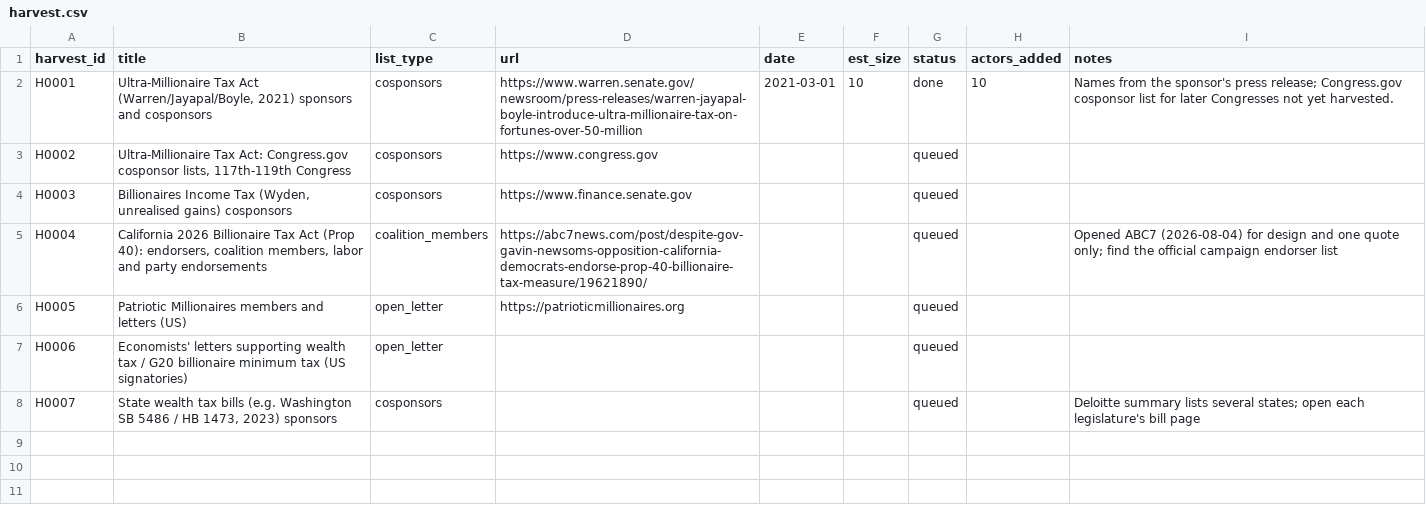
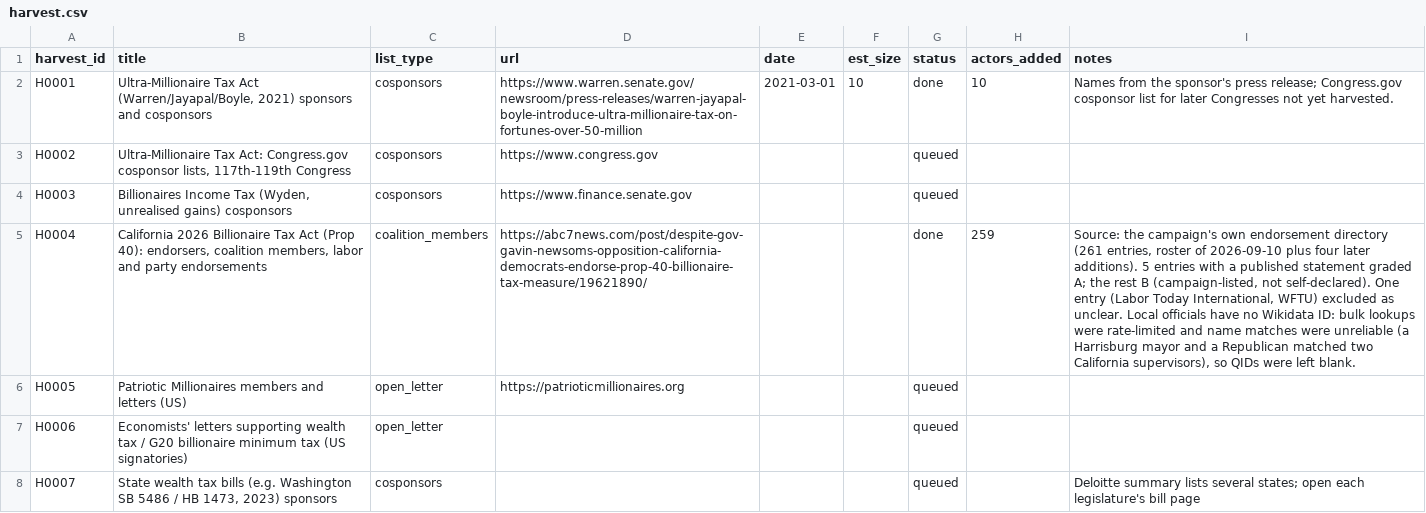
Before and after one commit to Egalitaristen/wealth-tax-database, a CSV file: data/us/harvest.csv, drawn as a sheet; the diff names each change by its address in the sheet, - before the commit and + after, or states it on an @@ line.

```diff
--- a/data/us/harvest.csv
+++ b/data/us/harvest.csv
-G5 (status): queued
+G5 (status): done
-H5 (actors_added): (empty)
+H5 (actors_added): 259
-I5 (notes): Opened ABC7 (2026-08-04) for design and one quote only; find the official campaign endorser list
+I5 (notes): Source: the campaign's own endorsement directory (261 entries, roster of 2026-09-10 plus four later additions). 5 entries with a published statement graded A; the rest B (campaign-listed, not self-declared). One entry (Labor Today International, WFTU) excluded as unclear. Local officials have no Wikidata ID: bulk lookups were rate-limited and name matches were unreliable (a Harrisburg mayor and a Republican matched two California supervisors), so QIDs were left blank.
```
Also changed, not shown: data/us/geo_units.csv, data/us/runs.csv, 4 other files.
